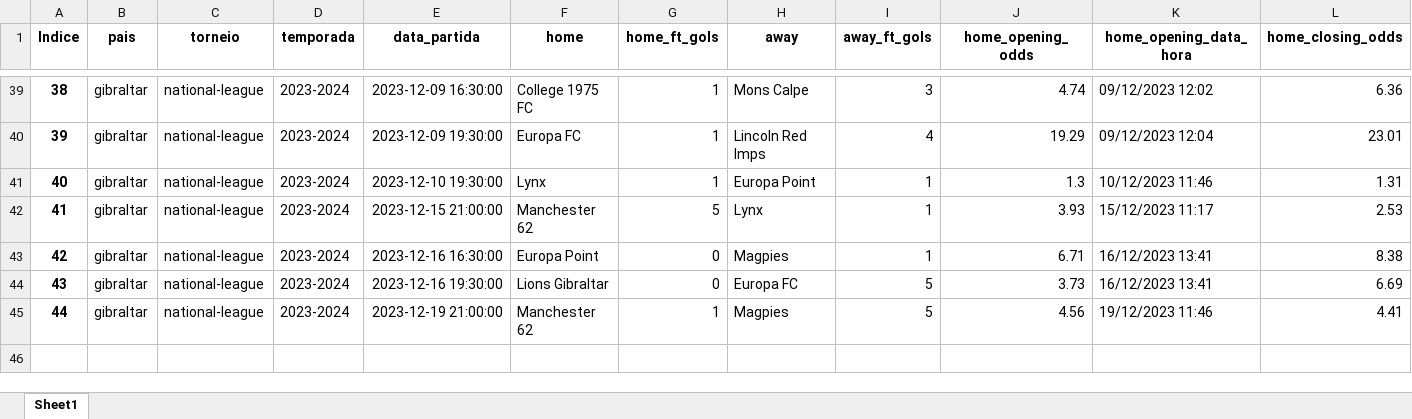
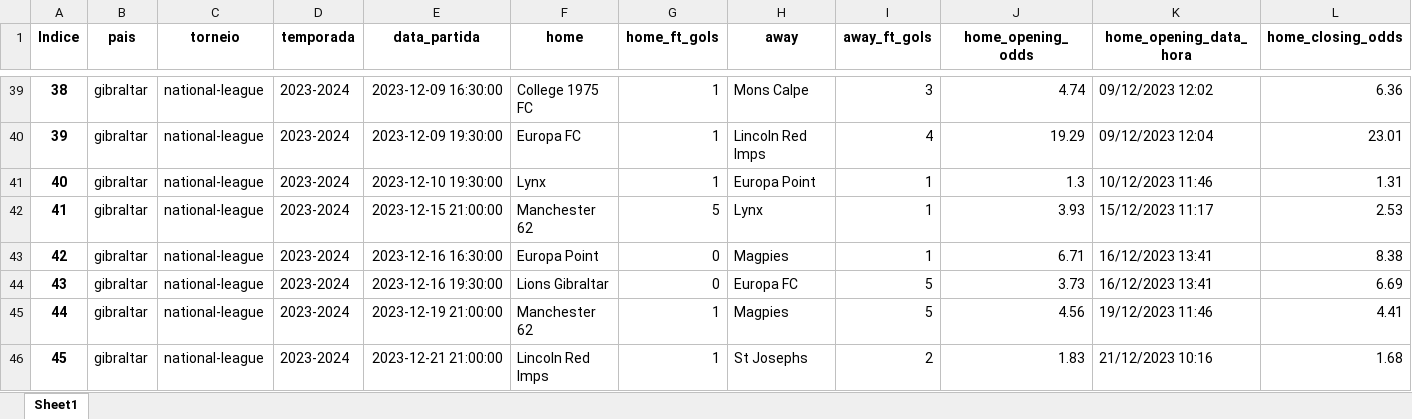
Before and after one commit to tarciziojrdf/poco, an Excel workbook: 2023/gibraltar_national-league_2023-2024.xlsx, sheet Sheet1, drawn as a sheet; only a part is shown, gaps mark what is left out; values as stored, in another font and other column widths than the file's, no borders; rows hold the shown columns only; the diff names each change by its address in the sheet, - before the commit and + after, or states it on an @@ line.

```diff
--- a/2023/gibraltar_national-league_2023-2024.xlsx (sheet Sheet1)
+++ b/2023/gibraltar_national-league_2023-2024.xlsx (sheet Sheet1)
+row 46: 45 | gibraltar | national-league | 2023-2024 | 2023-12-21 21:00:00 | Lincoln Red Imps | 1 | St Josephs | 2 | 1.83 | 21/12/2023 10:16 | 1.68
```
Also changed, not shown: 2023/azerbaijan_premier-league_2023-2024.xlsx, 2023/serbia_super-liga_2023-2024.xlsx, 2 other files.
